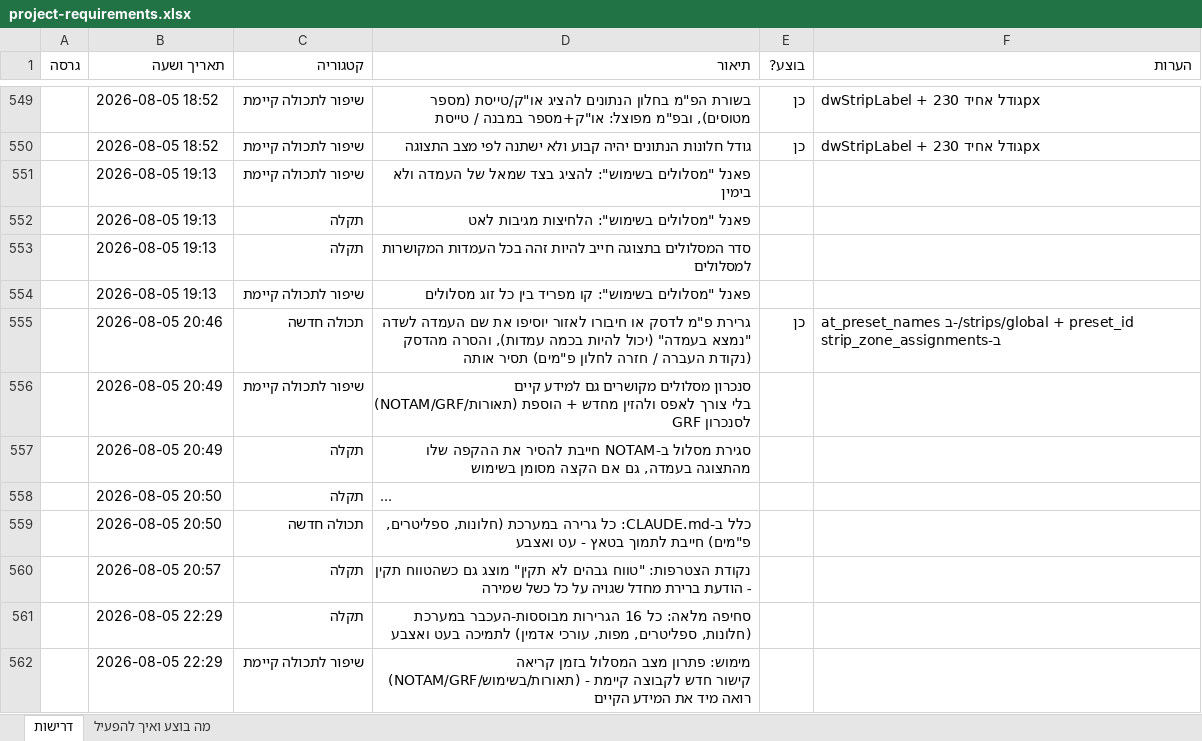
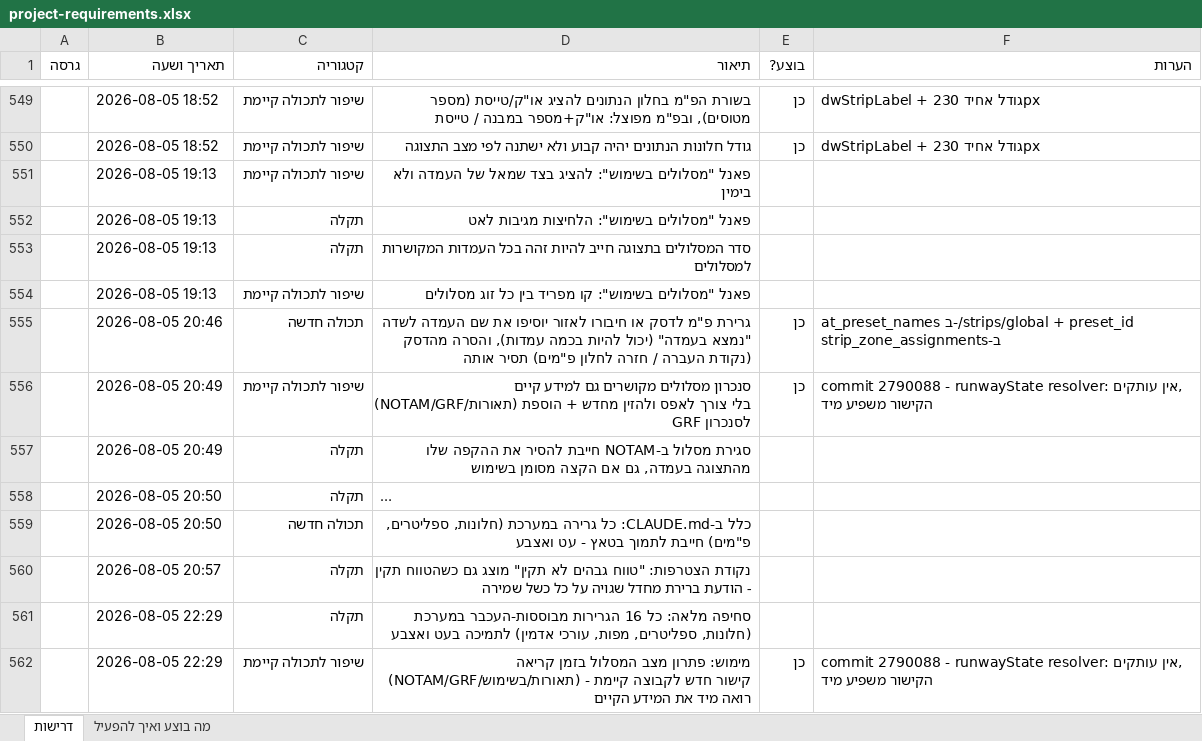
Before and after one commit to levori119/skyboard, an Excel workbook: project-requirements.xlsx, sheet דרישות, drawn as a sheet; only a part is shown, gaps mark what is left out; long unchanged cells end in …; values as stored, in another font and other column widths than the file's, no borders; the diff names each change by its address in the sheet, - before the commit and + after, or states it on an @@ line.

```diff
--- a/project-requirements.xlsx (sheet דרישות)
+++ b/project-requirements.xlsx (sheet דרישות)
-E556 (בוצע?): (empty)
+E556 (בוצע?): כן
-F556 (הערות): (empty)
+F556 (הערות): commit 2790088 - runwayState resolver: אין עותקים, הקישור משפיע מיד
-E562 (בוצע?): (empty)
+E562 (בוצע?): כן
-F562 (הערות): (empty)
+F562 (הערות): commit 2790088 - runwayState resolver: אין עותקים, הקישור משפיע מיד
```
